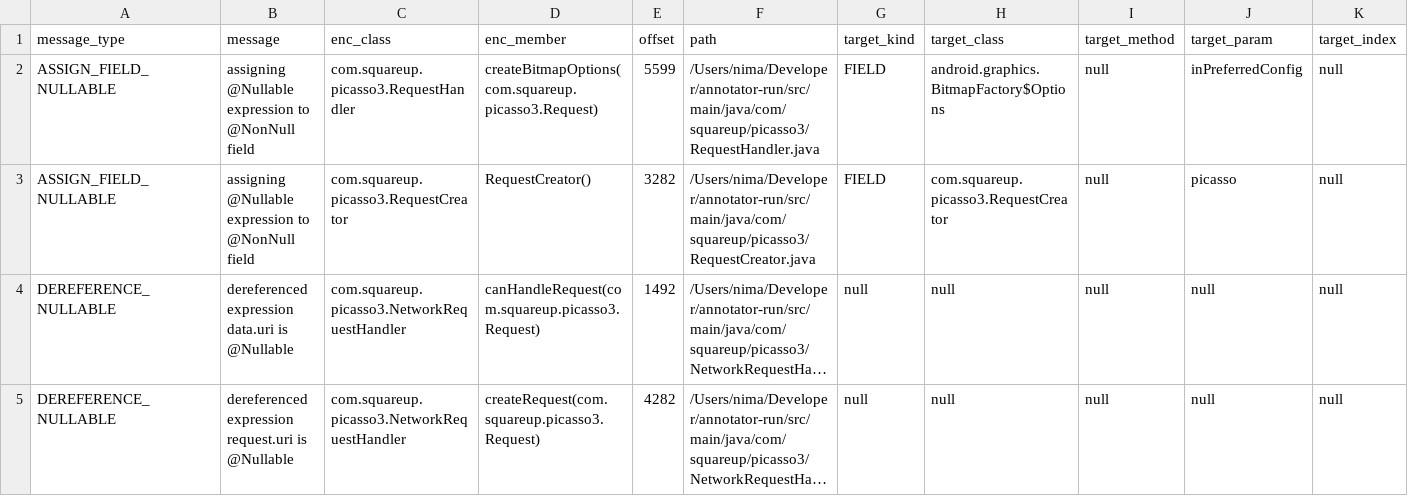
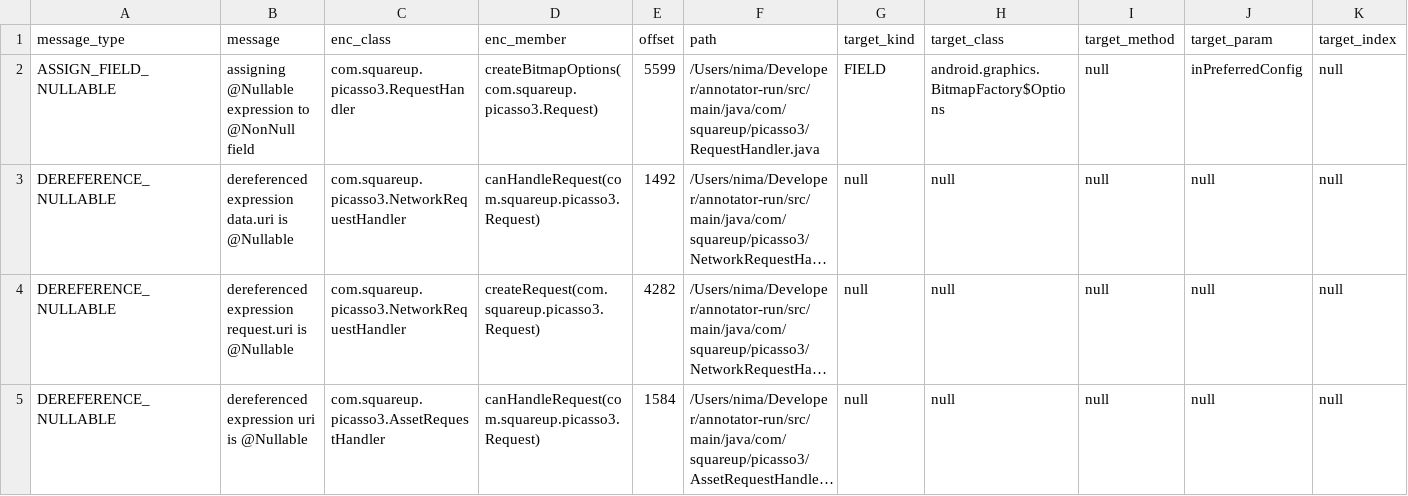
Before and after one commit to nimakarimipour/annotator-run, a TSV file: annotator-out/0/errors.tsv, drawn as a sheet; only a part is shown; the shorter side is filled out with more unchanged rows; long unchanged cells end in …; rows hold the shown columns only; the diff names each change by its address in the sheet, - before the commit and + after, or states it on an @@ line.

Commit message:
fix error 11

```diff
--- a/annotator-out/0/errors.tsv
+++ b/annotator-out/0/errors.tsv
-row 3: ASSIGN_FIELD_NULLABLE | assigning @Nullable expression to @NonNull field | com.squareup.picasso3.RequestCreator | RequestCreator() | 3282 | /Users/nima/Developer/annotator-run/src/main/java/com/squareup/picasso3/RequestCreator.java | FIELD | com.squareup.picasso3.RequestCreator | null | picasso | null
```
Also changed, not shown: 1 other file.
